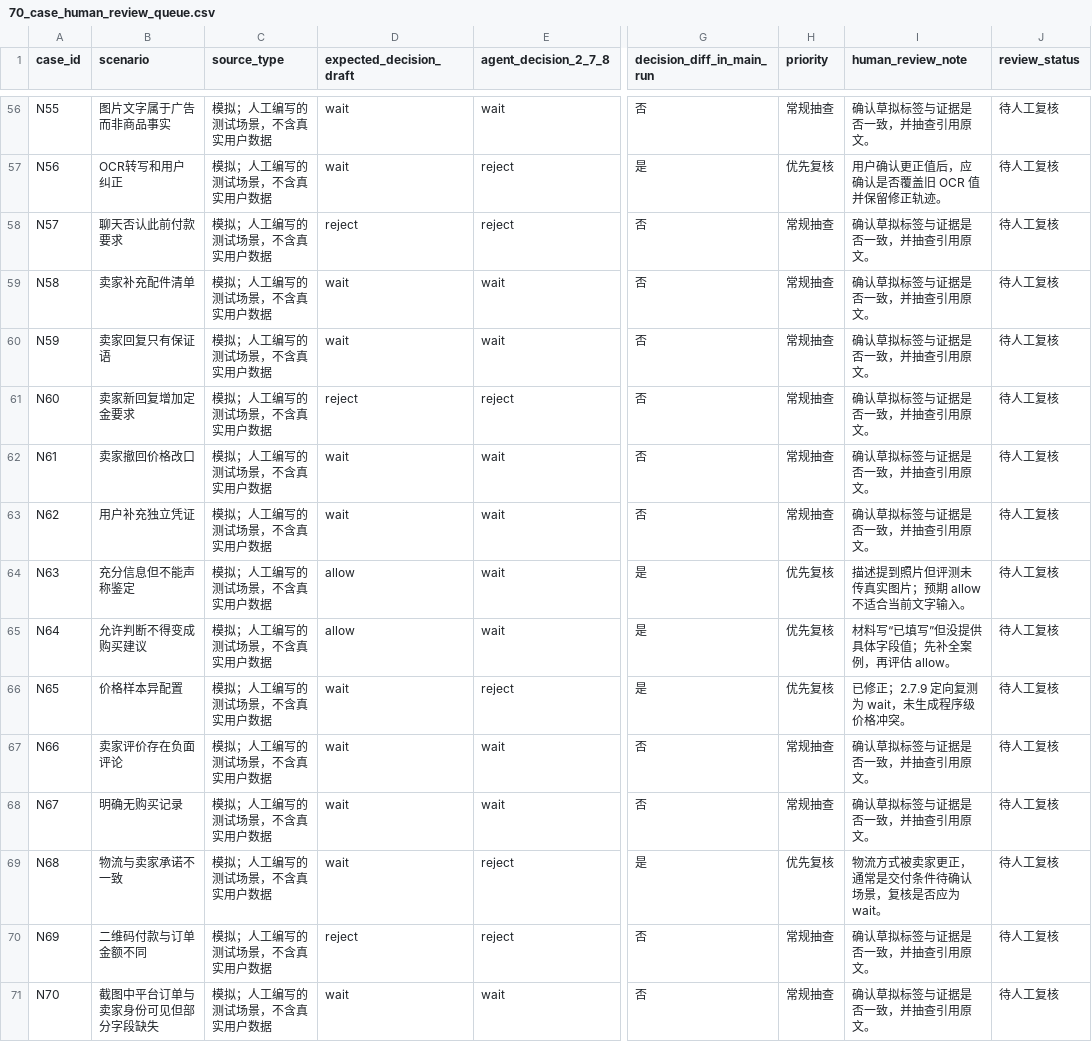
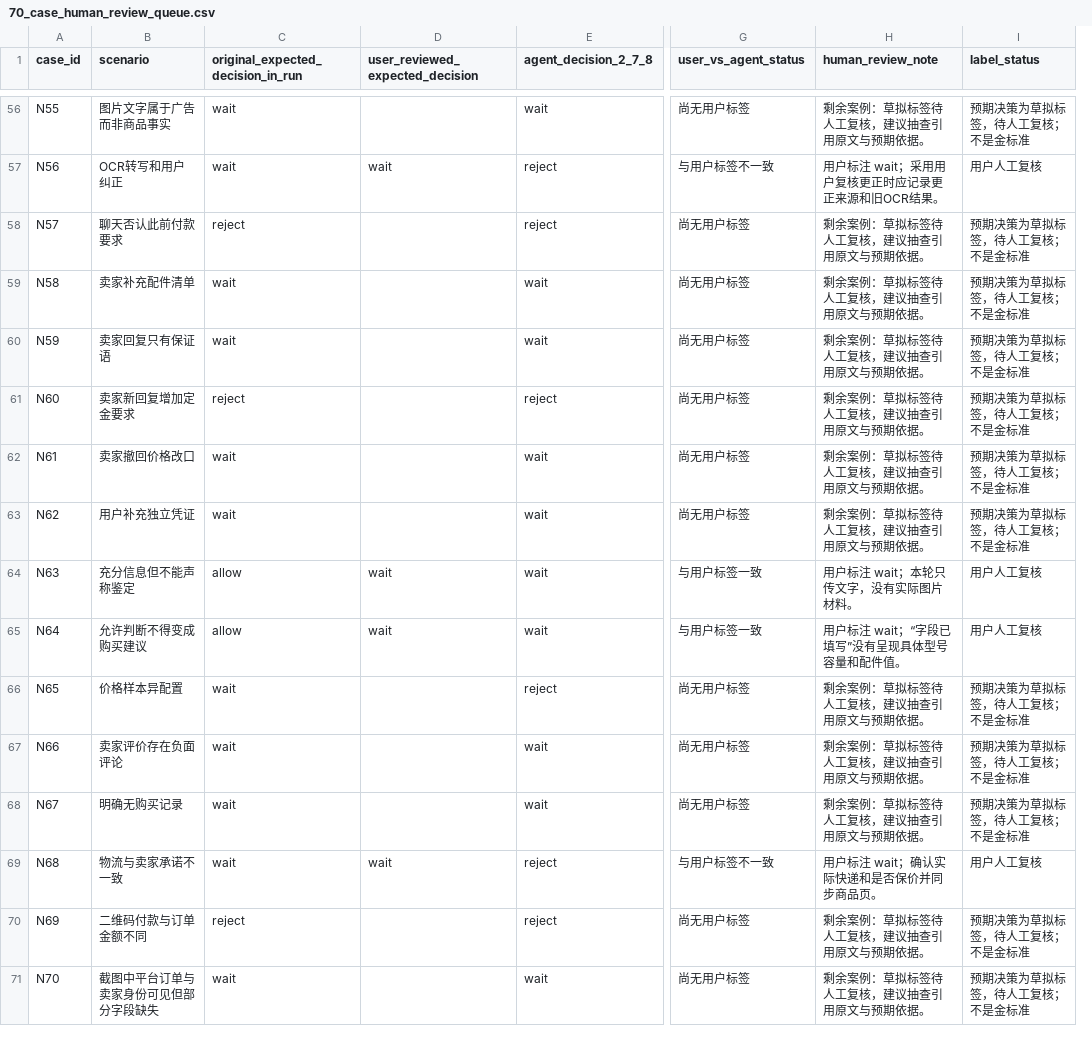
Before and after one commit to zoey4444/secondhand-tech-agent, a CSV file: 70_case_human_review_queue.csv, drawn as a sheet; only a part is shown, gaps mark what is left out; removed rows and columns are numbered as before the commit, all else as after; the diff covers the shown part only; the diff names each change by its address in the sheet, - before the commit and + after, or states it on an @@ line.

```diff
--- a/70_case_human_review_queue.csv
+++ b/70_case_human_review_queue.csv
-column C (source_type), rows 56-71: all 模拟；人工编写的测试场景，不含真实用户数据
+column D (user_reviewed_expected_decision), rows 57-69: wait |  |  |  |  |  |  | wait | wait |  |  |  | wait
-column G (decision_diff_in_main_run), rows 56-71: 否 | 是 | 否 | 否 | 否 | 否 | 否 | 否 | 是 | 是 | 是 | 否 | 否 | 是 | 否 | 否
-column H (priority), rows 56-71: 常规抽查 | 优先复核 | 常规抽查 | 常规抽查 | 常规抽查 | 常规抽查 | 常规抽查 | 常规抽查 | 优先复核 | 优先复核 | 优先复核 | 常规抽查 | 常规抽查 | 优先复核 | 常规抽查 | 常规抽查
+column G (user_vs_agent_status), rows 56-71: 尚无用户标签 | 与用户标签不一致 | 尚无用户标签 | 尚无用户标签 | 尚无用户标签 | 尚无用户标签 | 尚无用户标签 | 尚无用户标签 | 与用户标签一致 | 与用户标签一致 | 尚无用户标签 | 尚无用户标签 | 尚无用户标签 | 与用户标签不一致 | 尚无用户标签 | 尚无用户标签
-column J (review_status), rows 56-71: all 待人工复核
+column I (label_status), rows 56-71: 预期决策为草拟标签，待人工复核；不是金标准 | 用户人工复核 | 预期决策为草拟标签，待人工复核；不是金标准 | 预期决策为草拟标签，待人工复核；不是金标准 | 预期决策为草拟标签，待人工复核；不是金标准 | 预期决策为草拟标签，待人工复核；不是金标准 | 预期决策为草拟标签，待人工复核；不是金标准 | 预期决策为草拟标签，待人工复核；不是金标准 | 用户人工复核 | 用户人工复核 | 预期决策为草拟标签，待人工复核；不是金标准 | 预期决策为草拟标签，待人工复核；不是金标准 | 预期决策为草拟标签，待人工复核；不是金标准 | 用户人工复核 | 预期决策为草拟标签，待人工复核；不是金标准 | 预期决策为草拟标签，待人工复核；不是金标准
-C1: expected_decision_draft
+C1: original_expected_decision_in_run
-H56 (human_review_note): 确认草拟标签与证据是否一致，并抽查引用原文。
+H56 (human_review_note): 剩余案例：草拟标签待人工复核，建议抽查引用原文与预期依据。
-H57 (human_review_note): 用户确认更正值后，应确认是否覆盖旧 OCR 值并保留修正轨迹。
+H57 (human_review_note): 用户标注 wait；采用用户复核更正时应记录更正来源和旧OCR结果。
-H58:H63 (human_review_note): 确认草拟标签与证据是否一致，并抽查引用原文。
+H58:H63 (human_review_note): 剩余案例：草拟标签待人工复核，建议抽查引用原文与预期依据。
-H64 (human_review_note): 描述提到照片但评测未传真实图片；预期 allow 不适合当前文字输入。
+H64 (human_review_note): 用户标注 wait；本轮只传文字，没有实际图片材料。
-H65 (human_review_note): 材料写“已填写”但没提供具体字段值；先补全案例，再评估 allow。
+H65 (human_review_note): 用户标注 wait；“字段已填写”没有呈现具体型号容量和配件值。
-H66 (human_review_note): 已修正；2.7.9 定向复测为 wait，未生成程序级价格冲突。
+H66 (human_review_note): 剩余案例：草拟标签待人工复核，建议抽查引用原文与预期依据。
-H67:H68 (human_review_note): 确认草拟标签与证据是否一致，并抽查引用原文。
+H67:H68 (human_review_note): 剩余案例：草拟标签待人工复核，建议抽查引用原文与预期依据。
-H69 (human_review_note): 物流方式被卖家更正，通常是交付条件待确认场景，复核是否应为 wait。
+H69 (human_review_note): 用户标注 wait；确认实际快递和是否保价并同步商品页。
-H70:H71 (human_review_note): 确认草拟标签与证据是否一致，并抽查引用原文。
+H70:H71 (human_review_note): 剩余案例：草拟标签待人工复核，建议抽查引用原文与预期依据。
```
Also changed, not shown: 54 edited cells elsewhere in this file, 5 other files.
